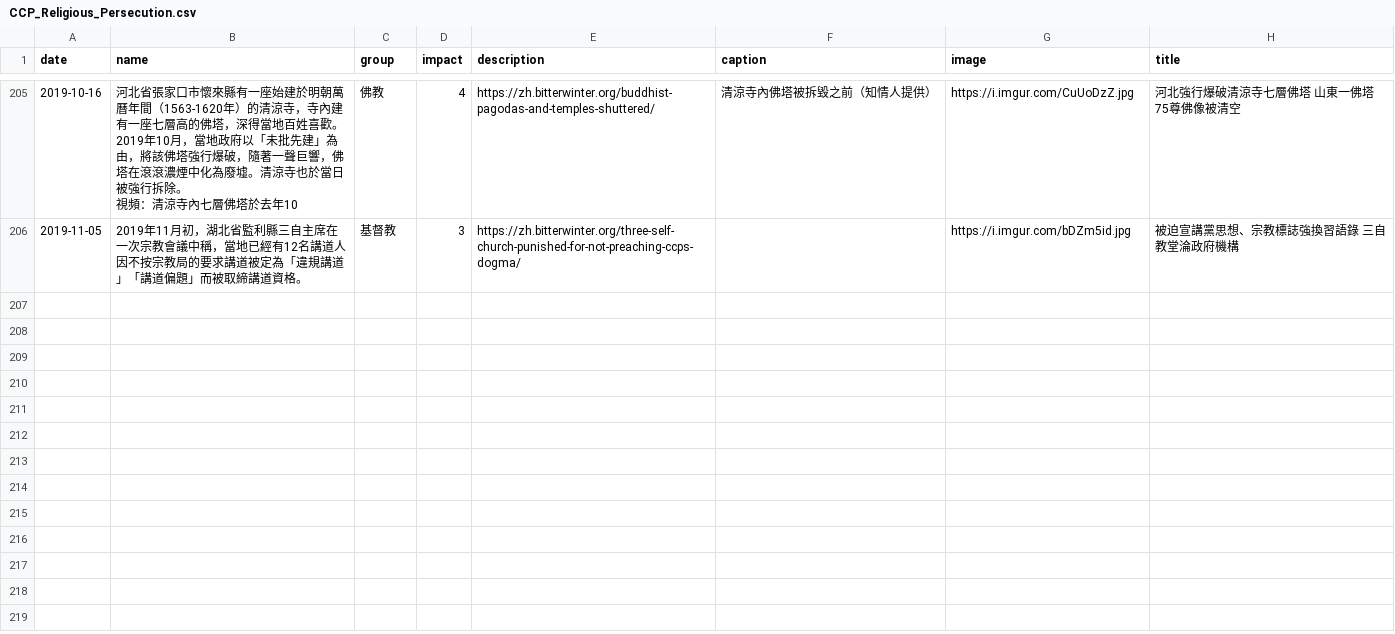
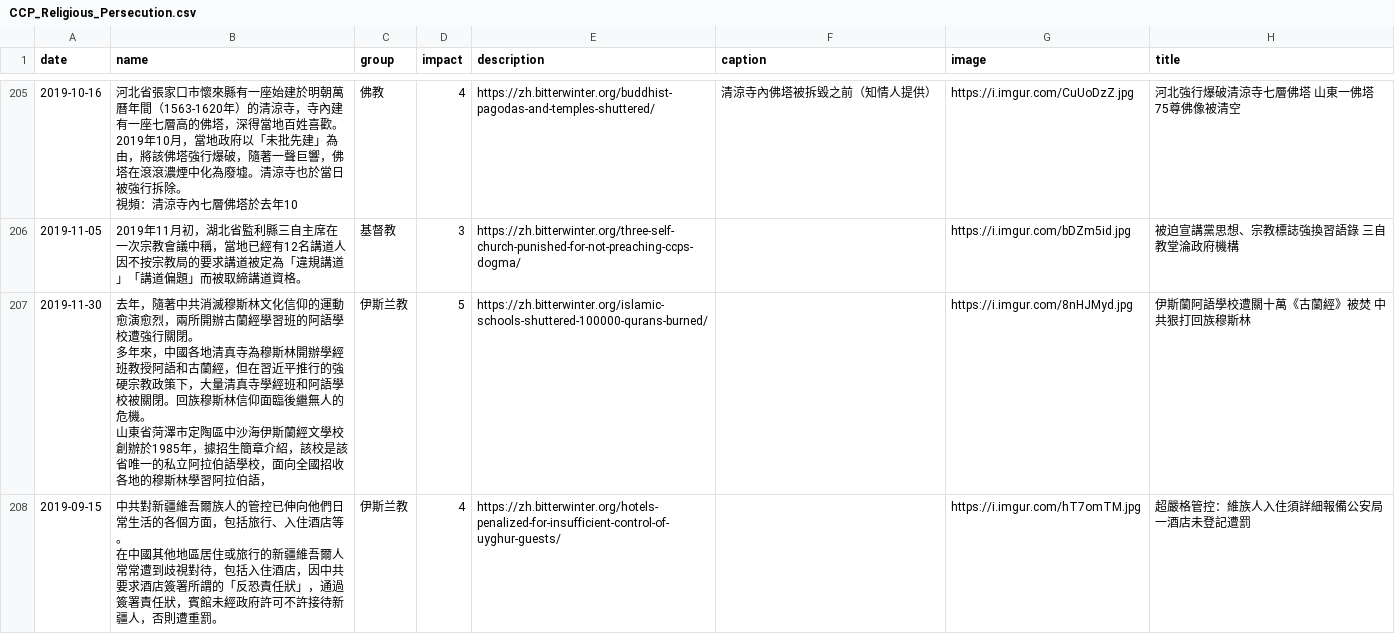
Before and after one commit to chinatimeline/chinatimeline.github.io, a CSV file: _data/csv/CCP_Religious_Persecution.csv, drawn as a sheet; only a part is shown, gaps mark what is left out; ↵ is a line break in a cell; the diff names each change by its address in the sheet, - before the commit and + after, or states it on an @@ line.

```diff
--- a/_data/csv/CCP_Religious_Persecution.csv
+++ b/_data/csv/CCP_Religious_Persecution.csv
+row 207: 2019-11-30 | 去年，隨著中共消滅穆斯林文化信仰的運動愈演愈烈，兩所開辦古蘭經學習班的阿語學校遭強行關閉。 ↵ 多年來，中國各地清真寺為穆斯林開辦學經班教授阿語和古蘭經，但在習近平推行的強硬宗教政策下，大量清真寺學經班和阿語學校被關閉。回族穆斯林信仰面臨後繼無人的危機。 ↵ 山東省菏澤市定陶區中沙海伊斯蘭經文學校創辦於1985年，據招生簡章介紹，該校是該省唯一的私立阿拉伯語學校，面向全國招收各地的穆斯林學習阿拉伯語， | 伊斯兰教 | 5 | https://zh.bitterwinter.org/islamic-schools-shuttered-100000-qurans-burned/ |  | https://i.imgur.com/8nHJMyd.jpg | 伊斯蘭阿語學校遭關十萬《古蘭經》被焚 中共狠打回族穆斯林
+row 208: 2019-09-15 | 中共對新疆維吾爾族人的管控已伸向他們日常生活的各個方面，包括旅行、入住酒店等。 ↵ 在中國其他地區居住或旅行的新疆維吾爾人常常遭到歧視對待，包括入住酒店，因中共要求酒店簽署所謂的「反恐責任狀」，通過簽署責任狀，賓館未經政府許可不許接待新疆人，否則遭重罰。 | 伊斯兰教 | 4 | https://zh.bitterwinter.org/hotels-penalized-for-insufficient-control-of-uyghur-guests/ |  | https://i.imgur.com/hT7omTM.jpg | 超嚴格管控：維族人入住須詳細報備公安局 一酒店未登記遭罰
```
Also changed, not shown: 6 other files.
